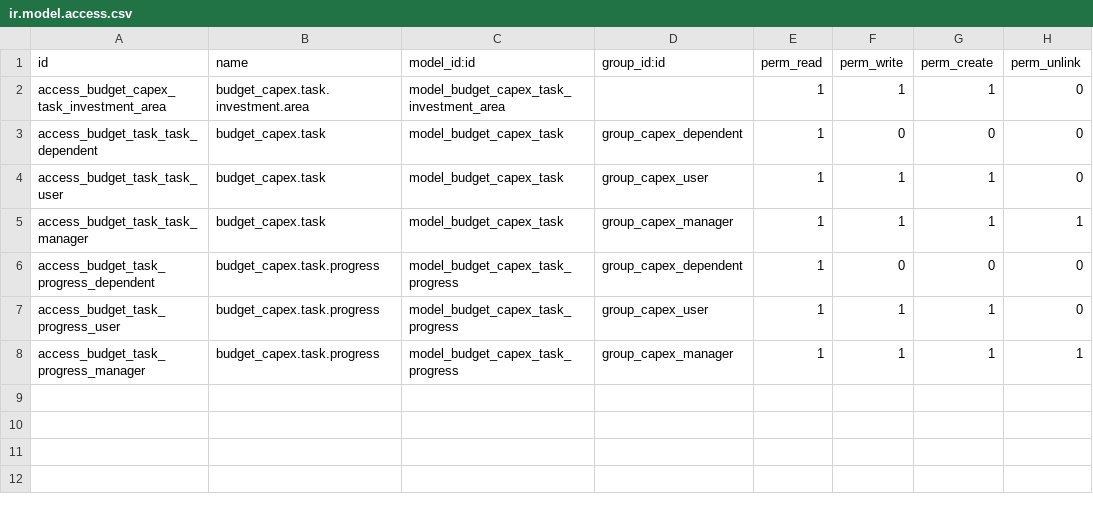
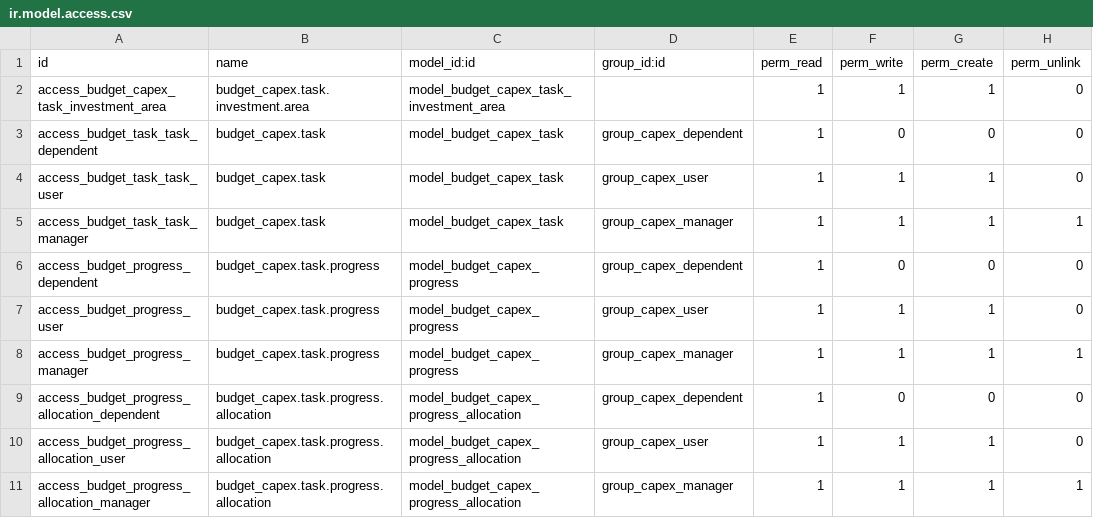
Before and after one commit to Suhail-Ismail/odoo-budget-capex, a CSV file: security/ir.model.access.csv, drawn as a sheet.

Commit message:
added allocation model for progress refactor

```diff
--- a/security/ir.model.access.csv
+++ b/security/ir.model.access.csv
@@ -5,4 +5,7 @@ access_budget_task_task_user,budget_capex.task,model_budget_capex_task,group_cap
 access_budget_task_task_manager,budget_capex.task,model_budget_capex_task,group_capex_manager,1,1,1,1
-access_budget_task_progress_dependent,budget_capex.task.progress,model_budget_capex_task_progress,group_capex_dependent,1,0,0,0
-access_budget_task_progress_user,budget_capex.task.progress,model_budget_capex_task_progress,group_capex_user,1,1,1,0
-access_budget_task_progress_manager,budget_capex.task.progress,model_budget_capex_task_progress,group_capex_manager,1,1,1,1
+access_budget_progress_dependent,budget_capex.task.progress,model_budget_capex_progress,group_capex_dependent,1,0,0,0
+access_budget_progress_user,budget_capex.task.progress,model_budget_capex_progress,group_capex_user,1,1,1,0
+access_budget_progress_manager,budget_capex.task.progress,model_budget_capex_progress,group_capex_manager,1,1,1,1
+access_budget_progress_allocation_dependent,budget_capex.task.progress.allocation,model_budget_capex_progress_allocation,group_capex_dependent,1,0,0,0
+access_budget_progress_allocation_user,budget_capex.task.progress.allocation,model_budget_capex_progress_allocation,group_capex_user,1,1,1,0
+access_budget_progress_allocation_manager,budget_capex.task.progress.allocation,model_budget_capex_progress_allocation,group_capex_manager,1,1,1,1
```
Also changed, not shown: 13 other files.
